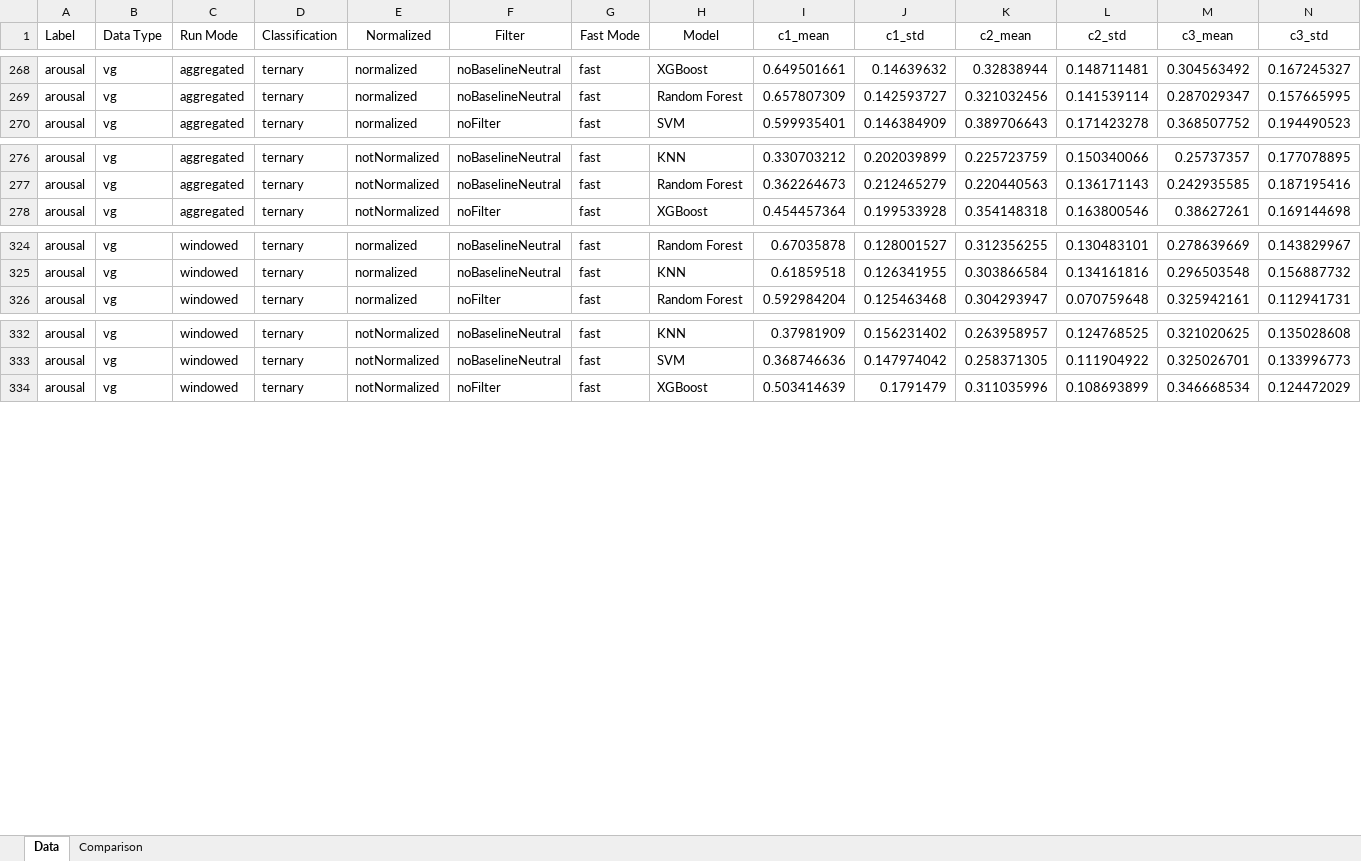
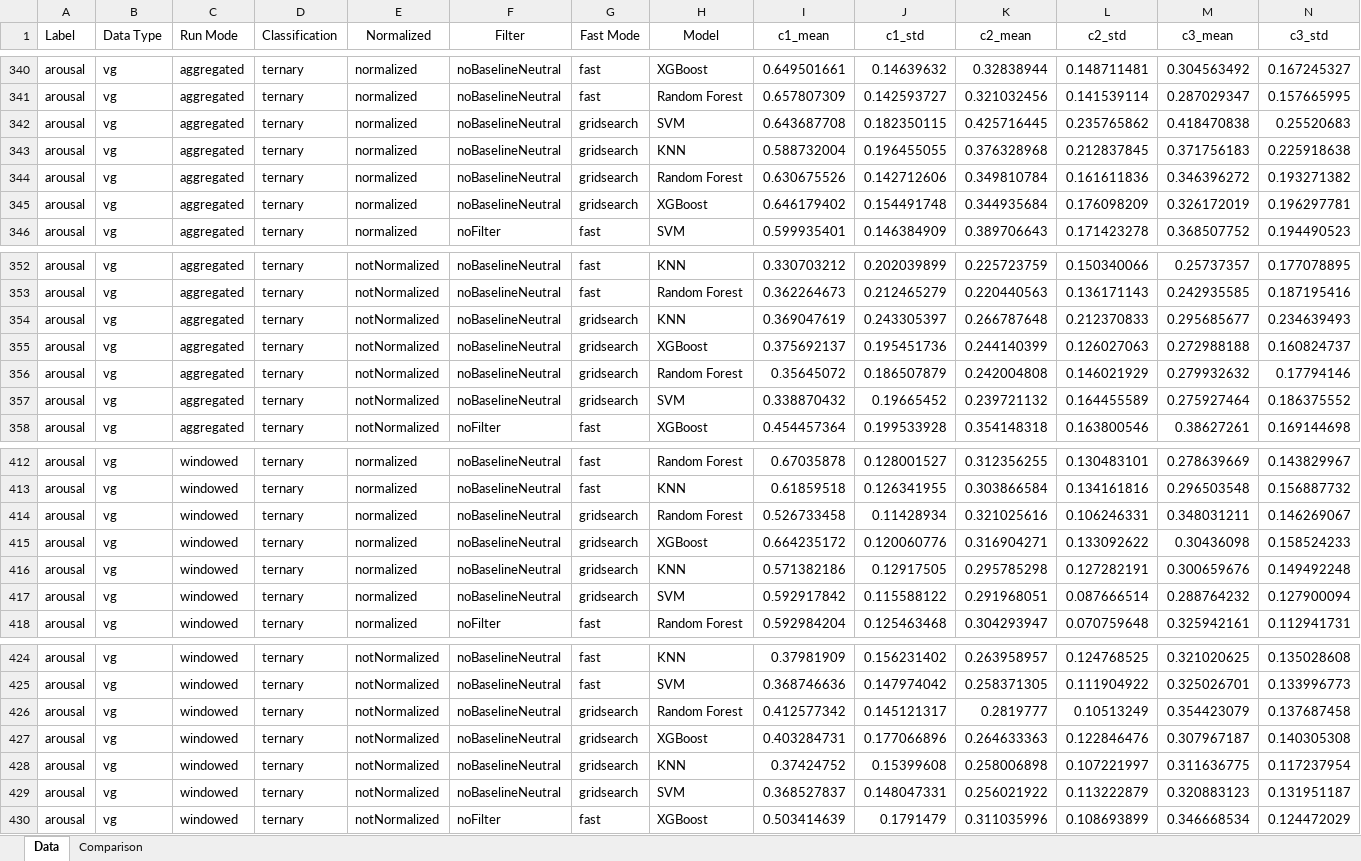
Before and after one commit to NikooAmjadi/Emognition-Processing, an Excel workbook: Results/Combined/Comparison.xlsm, sheet Data, drawn as a sheet; only a part is shown, gaps mark what is left out; values as stored, in another font and other column widths than the file's, no borders; rows hold the shown columns only; the diff covers the shown part only; the diff names each change by its address in the sheet, - before the commit and + after, or states it on an @@ line.

```diff
--- a/Results/Combined/Comparison.xlsm (sheet Data)
+++ b/Results/Combined/Comparison.xlsm (sheet Data)
+row 342: arousal | vg | aggregated | ternary | normalized | noBaselineNeutral | gridsearch | SVM | 0.643687708 | 0.182350115 | 0.425716445 | 0.235765862 | 0.418470838 | 0.25520683
+row 343: arousal | vg | aggregated | ternary | normalized | noBaselineNeutral | gridsearch | KNN | 0.588732004 | 0.196455055 | 0.376328968 | 0.212837845 | 0.371756183 | 0.225918638
+row 344: arousal | vg | aggregated | ternary | normalized | noBaselineNeutral | gridsearch | Random Forest | 0.630675526 | 0.142712606 | 0.349810784 | 0.161611836 | 0.346396272 | 0.193271382
+row 345: arousal | vg | aggregated | ternary | normalized | noBaselineNeutral | gridsearch | XGBoost | 0.646179402 | 0.154491748 | 0.344935684 | 0.176098209 | 0.326172019 | 0.196297781
+row 354: arousal | vg | aggregated | ternary | notNormalized | noBaselineNeutral | gridsearch | KNN | 0.369047619 | 0.243305397 | 0.266787648 | 0.212370833 | 0.295685677 | 0.234639493
+row 355: arousal | vg | aggregated | ternary | notNormalized | noBaselineNeutral | gridsearch | XGBoost | 0.375692137 | 0.195451736 | 0.244140399 | 0.126027063 | 0.272988188 | 0.160824737
+row 356: arousal | vg | aggregated | ternary | notNormalized | noBaselineNeutral | gridsearch | Random Forest | 0.35645072 | 0.186507879 | 0.242004808 | 0.146021929 | 0.279932632 | 0.17794146
+row 357: arousal | vg | aggregated | ternary | notNormalized | noBaselineNeutral | gridsearch | SVM | 0.338870432 | 0.19665452 | 0.239721132 | 0.164455589 | 0.275927464 | 0.186375552
+row 414: arousal | vg | windowed | ternary | normalized | noBaselineNeutral | gridsearch | Random Forest | 0.526733458 | 0.11428934 | 0.321025616 | 0.106246331 | 0.348031211 | 0.146269067
+row 415: arousal | vg | windowed | ternary | normalized | noBaselineNeutral | gridsearch | XGBoost | 0.664235172 | 0.120060776 | 0.316904271 | 0.133092622 | 0.30436098 | 0.158524233
+row 416: arousal | vg | windowed | ternary | normalized | noBaselineNeutral | gridsearch | KNN | 0.571382186 | 0.12917505 | 0.295785298 | 0.127282191 | 0.300659676 | 0.149492248
+row 417: arousal | vg | windowed | ternary | normalized | noBaselineNeutral | gridsearch | SVM | 0.592917842 | 0.115588122 | 0.291968051 | 0.087666514 | 0.288764232 | 0.127900094
+row 426: arousal | vg | windowed | ternary | notNormalized | noBaselineNeutral | gridsearch | Random Forest | 0.412577342 | 0.145121317 | 0.2819777 | 0.10513249 | 0.354423079 | 0.137687458
+row 427: arousal | vg | windowed | ternary | notNormalized | noBaselineNeutral | gridsearch | XGBoost | 0.403284731 | 0.177066896 | 0.264633363 | 0.122846476 | 0.307967187 | 0.140305308
+row 428: arousal | vg | windowed | ternary | notNormalized | noBaselineNeutral | gridsearch | KNN | 0.37424752 | 0.15399608 | 0.258006898 | 0.107221997 | 0.311636775 | 0.117237954
+row 429: arousal | vg | windowed | ternary | notNormalized | noBaselineNeutral | gridsearch | SVM | 0.368527837 | 0.148047331 | 0.256021922 | 0.113222879 | 0.320883123 | 0.131951187
```
Also changed, not shown: 80 added rows elsewhere in this sheet, sheet Comparison, hidden cells, 48 other files.
